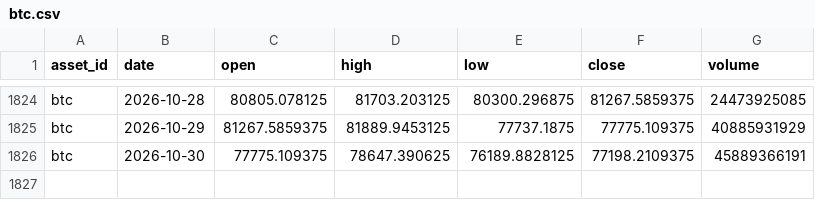
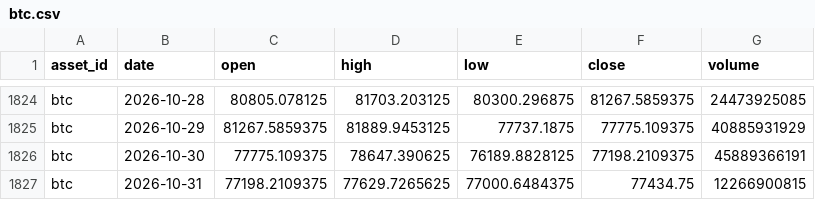
Before and after one commit to JunyiWu97/cross-asset-structure-monitor, a CSV file: data/history_public/btc.csv, drawn as a sheet; only a part is shown, gaps mark what is left out.

```diff
--- a/data/history_public/btc.csv
+++ b/data/history_public/btc.csv
@@ -1826 +1826,2 @@ btc,2026-10-29,81267.5859375,81889.9453125,77737.1875,77775.109375,40885931929
 btc,2026-10-30,77775.109375,78647.390625,76189.8828125,77198.2109375,45889366191
+btc,2026-10-31,77198.2109375,77629.7265625,77000.6484375,77434.75,12266900815
```
Also changed, not shown: data/history_public/cc.csv, data/history_public/eth.csv, 5 other files.
